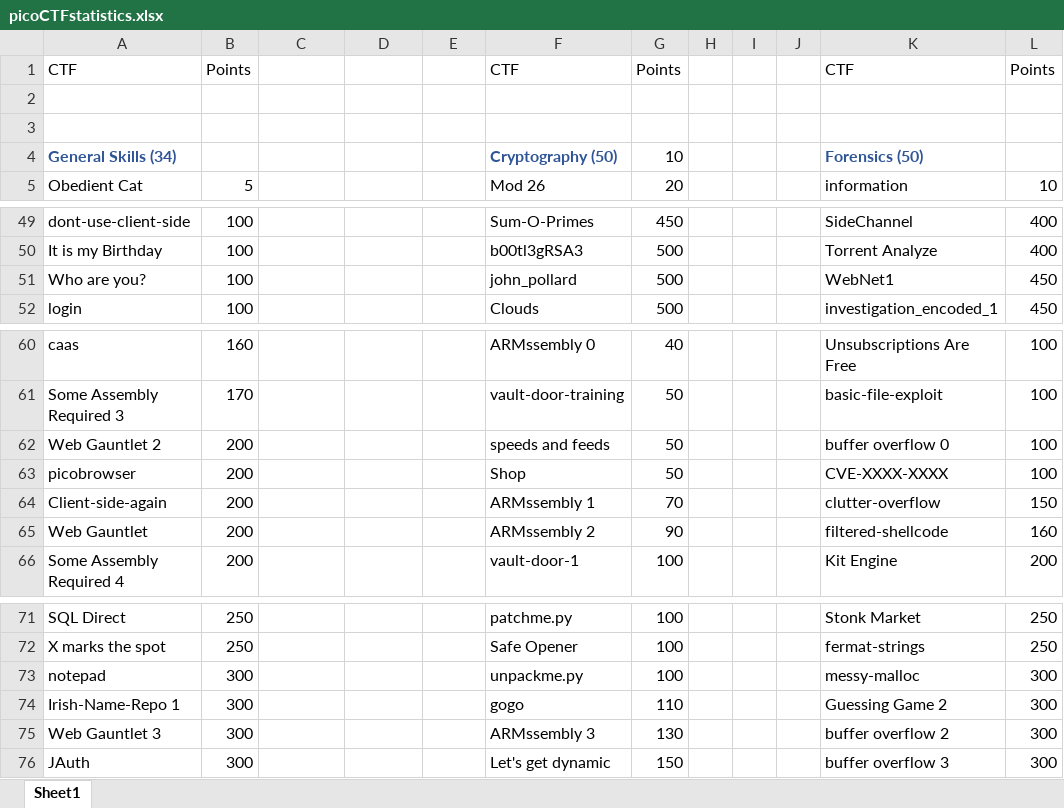
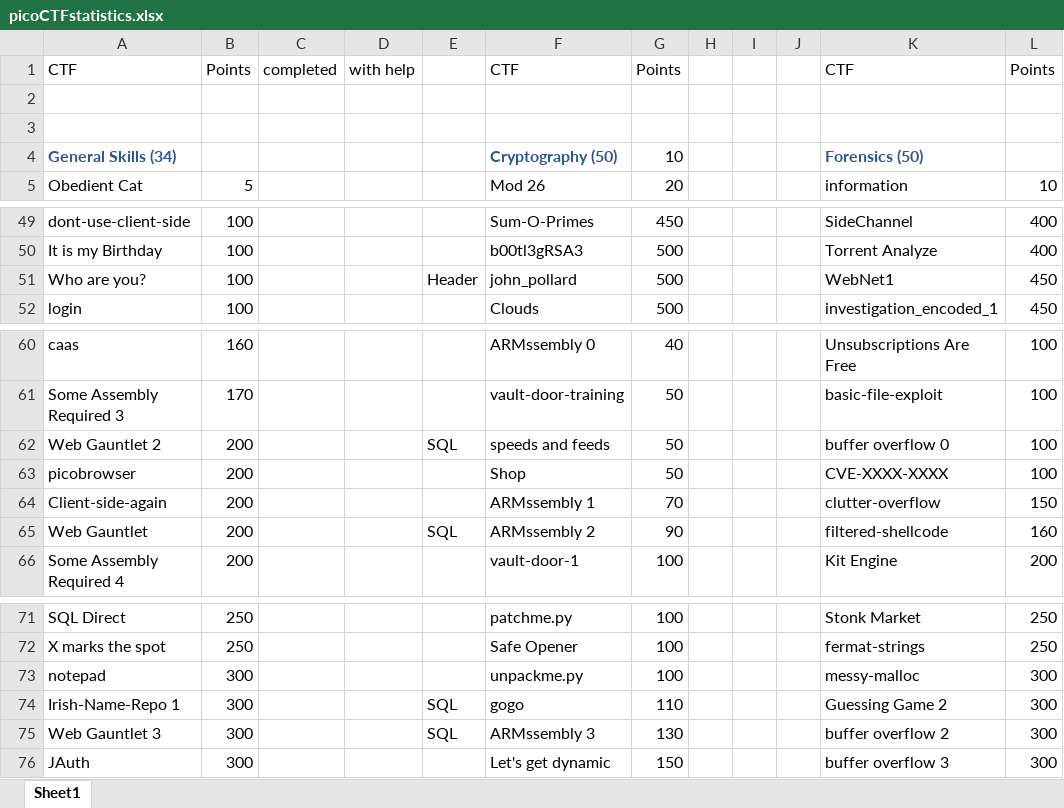
Before and after one commit to JuneWprog/picoCTF, an Excel workbook: picoCTFstatistics.xlsx, sheet Sheet1, drawn as a sheet; only a part is shown, gaps mark what is left out; values as stored, in another font and other column widths than the file's, no borders; the diff names each change by its address in the sheet, - before the commit and + after, or states it on an @@ line.

```diff
--- a/picoCTFstatistics.xlsx (sheet Sheet1)
+++ b/picoCTFstatistics.xlsx (sheet Sheet1)
-C1: (empty)
+C1: completed
-D1: (empty)
+D1: with help
-E51: (empty)
+E51: Header
-E62: (empty)
+E62: SQL
-E65: (empty)
+E65: SQL
-E74:E75: (empty)
+E74:E75: SQL
```
Also changed, not shown: 6 other files.
